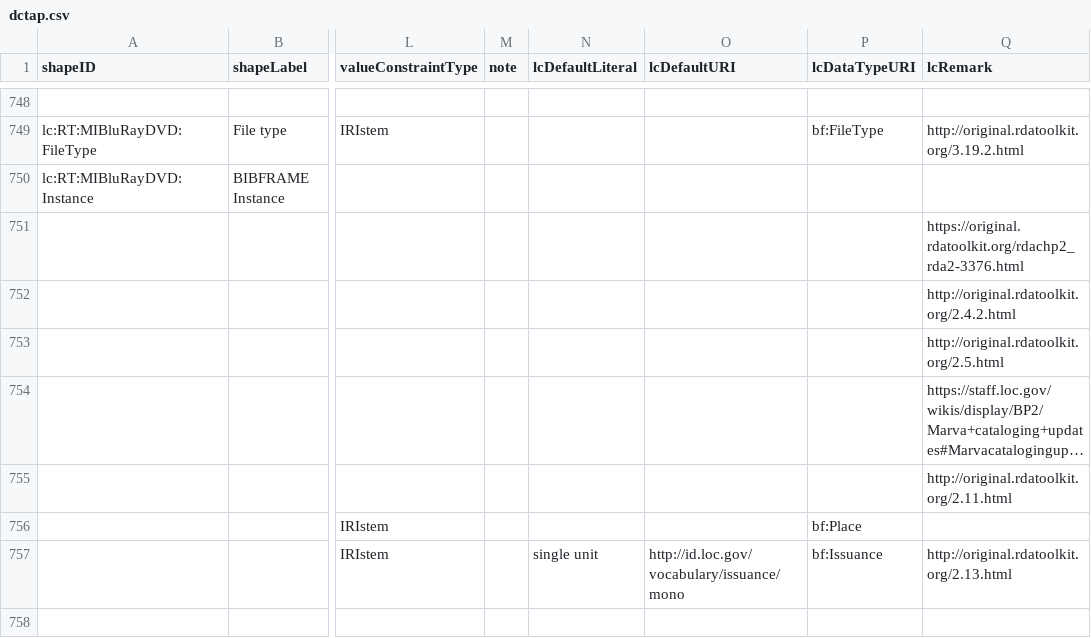
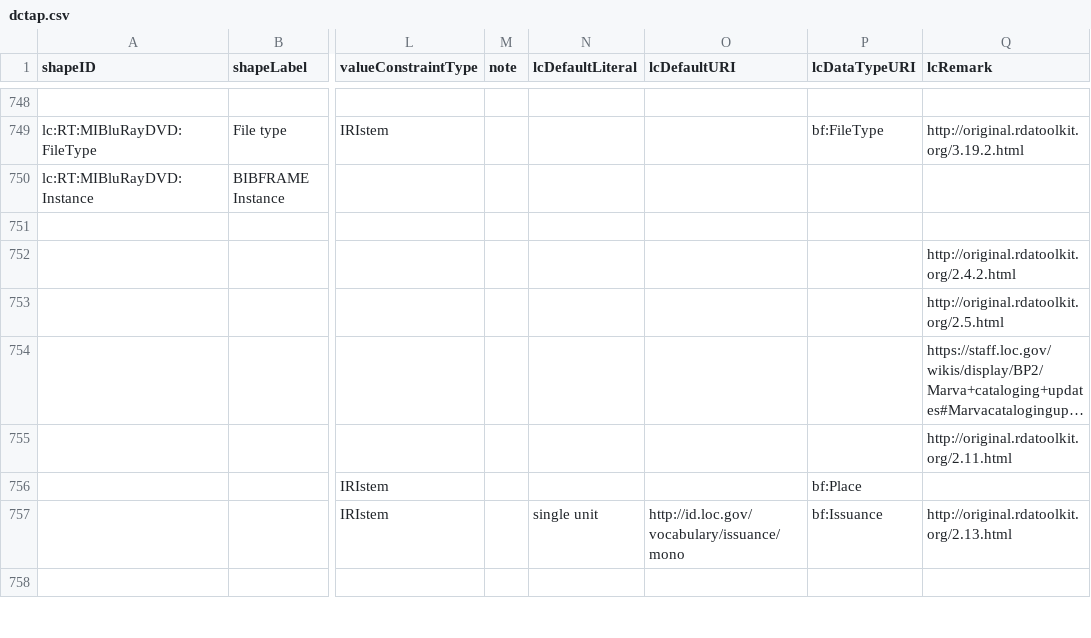
Before and after one commit to lcnetdev/marva-profiles, a CSV file: marva-stage/dctap.csv, drawn as a sheet; only a part is shown, gaps mark what is left out; long unchanged cells end in …; the diff names each change by its address in the sheet, - before the commit and + after, or states it on an @@ line.

Commit message:
Update MARVA profiles

```diff
--- a/marva-stage/dctap.csv
+++ b/marva-stage/dctap.csv
-Q751 (lcRemark): https://original.rdatoolkit.org/rdachp2_rda2-3376.html
+Q751 (lcRemark): (empty)
```
Also changed, not shown: 2 other files.
